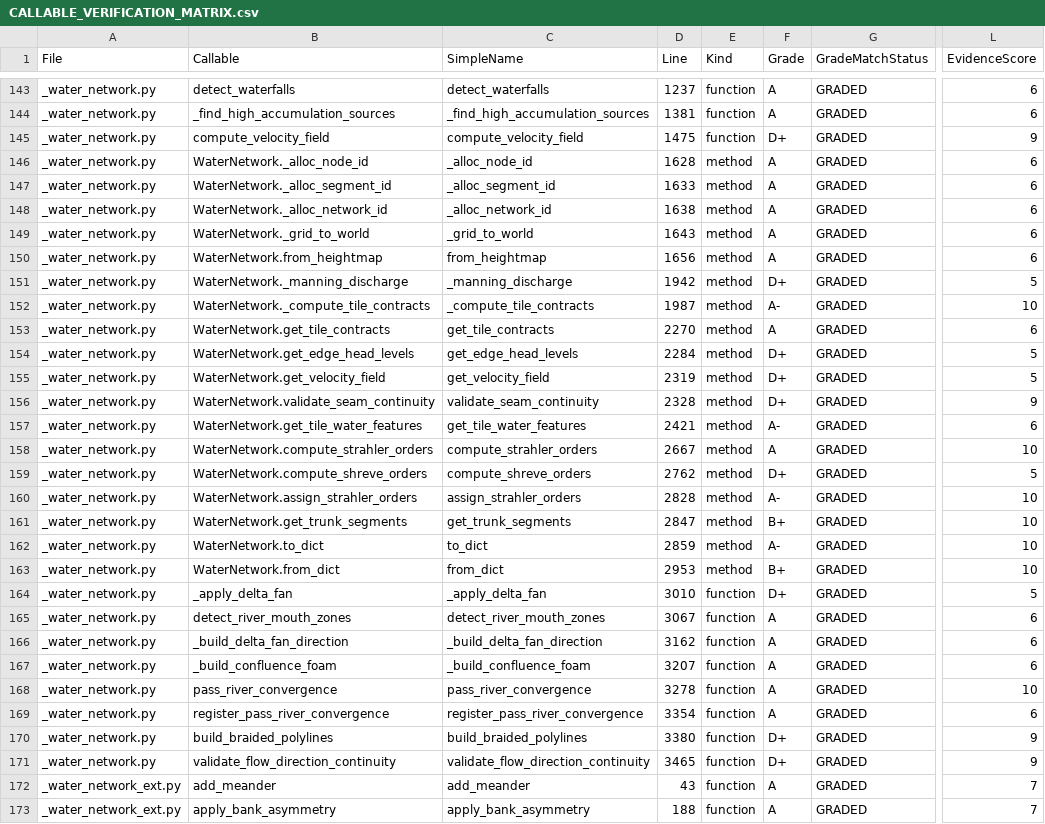
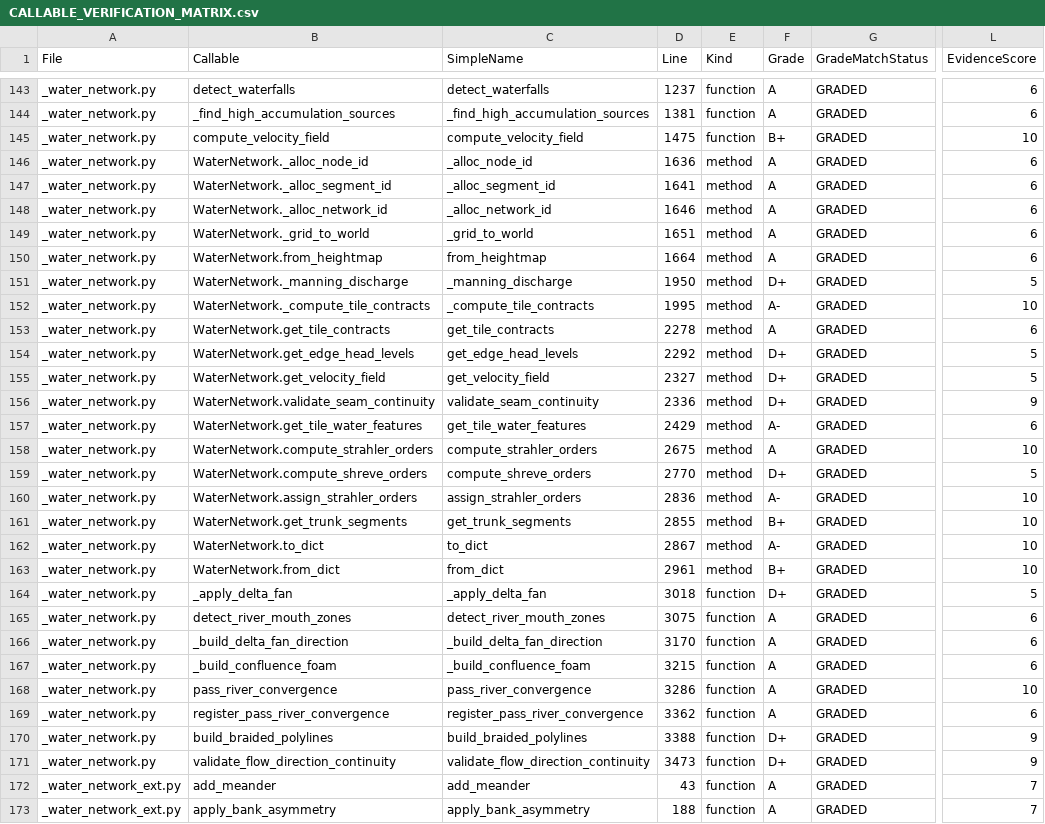
Before and after one commit to Sharks820/veilbreakers-terrain, a CSV file: output/verification/CALLABLE_VERIFICATION_MATRIX.csv, drawn as a sheet; only a part is shown, gaps mark what is left out; the diff covers the shown part only; the diff names each change by its address in the sheet, - before the commit and + after, or states it on an @@ line.

```diff
--- a/output/verification/CALLABLE_VERIFICATION_MATRIX.csv
+++ b/output/verification/CALLABLE_VERIFICATION_MATRIX.csv
-F145 (Grade): D+
+F145 (Grade): B+
-L145 (EvidenceScore): 9
+L145 (EvidenceScore): 10
-D146 (Line): 1628
+D146 (Line): 1636
-D147 (Line): 1633
+D147 (Line): 1641
-D148 (Line): 1638
+D148 (Line): 1646
-D149 (Line): 1643
+D149 (Line): 1651
-D150 (Line): 1656
+D150 (Line): 1664
-D151 (Line): 1942
+D151 (Line): 1950
-D152 (Line): 1987
+D152 (Line): 1995
-D153 (Line): 2270
+D153 (Line): 2278
-D154 (Line): 2284
+D154 (Line): 2292
-D155 (Line): 2319
+D155 (Line): 2327
-D156 (Line): 2328
+D156 (Line): 2336
-D157 (Line): 2421
+D157 (Line): 2429
-D158 (Line): 2667
+D158 (Line): 2675
-D159 (Line): 2762
+D159 (Line): 2770
-D160 (Line): 2828
+D160 (Line): 2836
-D161 (Line): 2847
+D161 (Line): 2855
-D162 (Line): 2859
+D162 (Line): 2867
-D163 (Line): 2953
+D163 (Line): 2961
-D164 (Line): 3010
+D164 (Line): 3018
-D165 (Line): 3067
+D165 (Line): 3075
-D166 (Line): 3162
+D166 (Line): 3170
-D167 (Line): 3207
+D167 (Line): 3215
-D168 (Line): 3278
+D168 (Line): 3286
-D169 (Line): 3354
+D169 (Line): 3362
-D170 (Line): 3380
+D170 (Line): 3388
-D171 (Line): 3465
+D171 (Line): 3473
```
Also changed, not shown: 3 edited cells elsewhere in this file, 4 other files.
